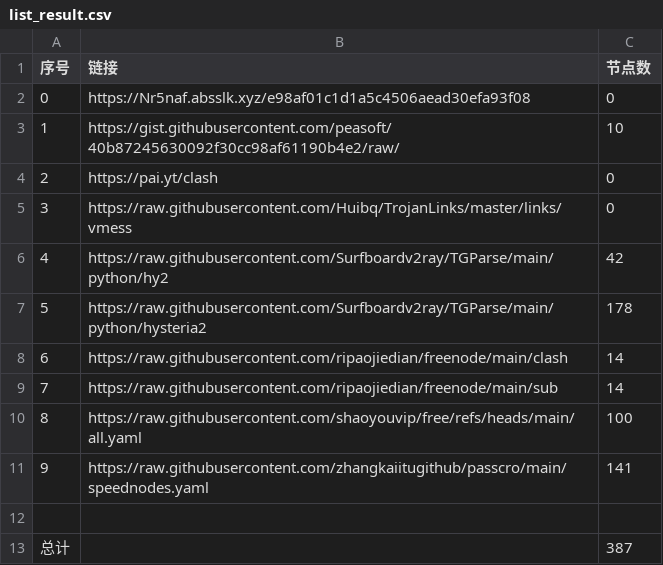
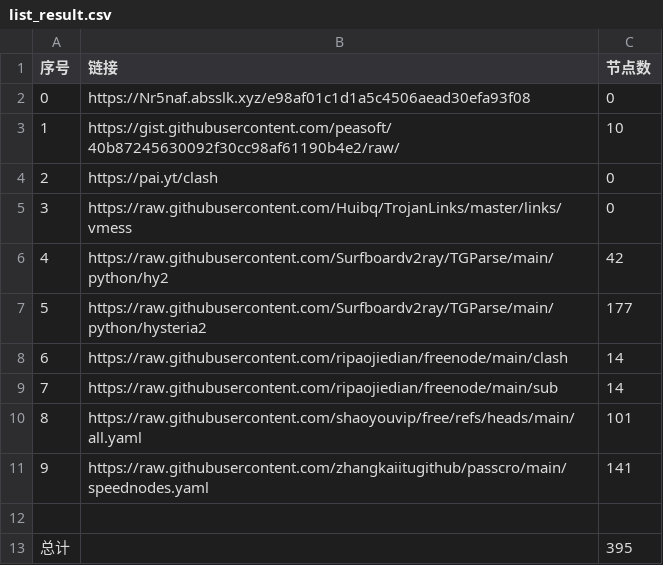
Before and after one commit to yamalxd/NoMoreWalls, a CSV file: list_result.csv, drawn as a sheet.

```diff
--- a/list_result.csv
+++ b/list_result.csv
@@ -6,8 +6,8 @@
 4,https://raw.githubusercontent.com/Surfboardv2ray/TGParse/main/python/hy2,42
-5,https://raw.githubusercontent.com/Surfboardv2ray/TGParse/main/python/hysteria2,178
+5,https://raw.githubusercontent.com/Surfboardv2ray/TGParse/main/python/hysteria2,177
 6,https://raw.githubusercontent.com/ripaojiedian/freenode/main/clash,14
 7,https://raw.githubusercontent.com/ripaojiedian/freenode/main/sub,14
-8,https://raw.githubusercontent.com/shaoyouvip/free/refs/heads/main/all.yaml,100
+8,https://raw.githubusercontent.com/shaoyouvip/free/refs/heads/main/all.yaml,101
 9,https://raw.githubusercontent.com/zhangkaiitugithub/passcro/main/speednodes.yaml,141
 
-总计,,387
+总计,,395
```
Also changed, not shown: 26 other files.
